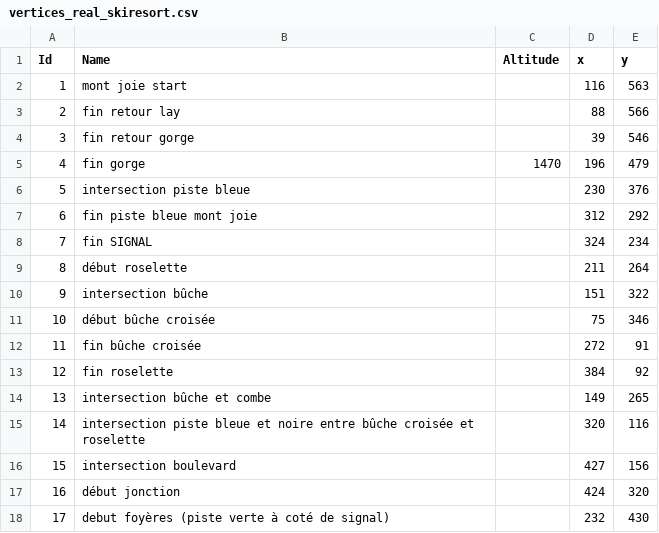
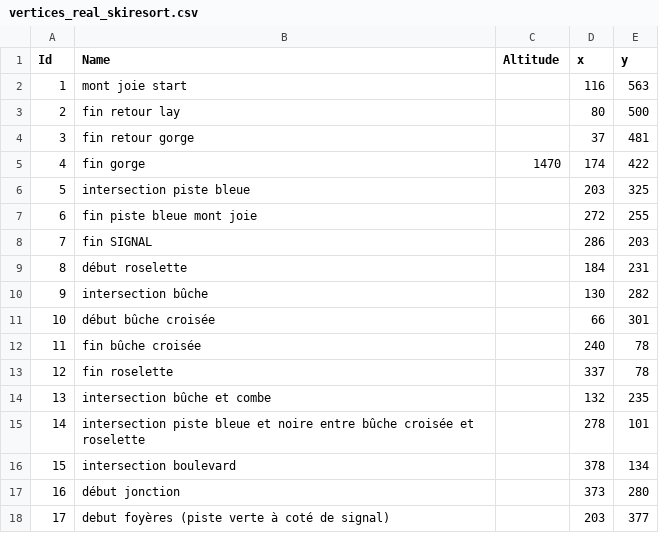
Before and after one commit to RaphaelHenin/SkiProject, a CSV file: Ski project/resources/vertices_real_skiresort.csv, drawn as a sheet; only a part is shown; the diff covers the shown part only.

Commit message:
list vertices of the real skiresort and added the plan of the ski resort with the id of vertices

```diff
--- a/Ski project/resources/vertices_real_skiresort.csv
+++ b/Ski project/resources/vertices_real_skiresort.csv
@@ -2,17 +2,17 @@ Id;Name;Altitude;x;y
 1;mont joie start;;116;563
-2;fin retour lay;;88;566
-3;fin retour gorge;;39;546
-4;fin gorge;1470;196;479
-5;intersection piste bleue;;230;376
-6;fin piste bleue mont joie;;312;292
-7;fin SIGNAL;;324;234
-8;début roselette;;211;264
-9;intersection bûche;;151;322
-10;début bûche croisée;;75;346
-11;fin bûche croisée;;272;91
-12;fin roselette;;384;92
-13;intersection bûche et combe;;149;265
-14;intersection piste bleue et noire entre bûche croisée et roselette;;320;116
-15;intersection boulevard;;427;156
-16;début jonction;;424;320
-17;debut foyères (piste verte à coté de signal);;232;430
+2;fin retour lay;;80;500
+3;fin retour gorge;;37;481
+4;fin gorge;1470;174;422
+5;intersection piste bleue;;203;325
+6;fin piste bleue mont joie;;272;255
+7;fin SIGNAL;;286;203
+8;début roselette;;184;231
+9;intersection bûche;;130;282
+10;début bûche croisée;;66;301
+11;fin bûche croisée;;240;78
+12;fin roselette;;337;78
+13;intersection bûche et combe;;132;235
+14;intersection piste bleue et noire entre bûche croisée et roselette;;278;101
+15;intersection boulevard;;378;134
+16;début jonction;;373;280
+17;debut foyères (piste verte à coté de signal);;203;377
```
Also changed, not shown: 2 added rows and 77 edited cells elsewhere in this file, 1 other file.
